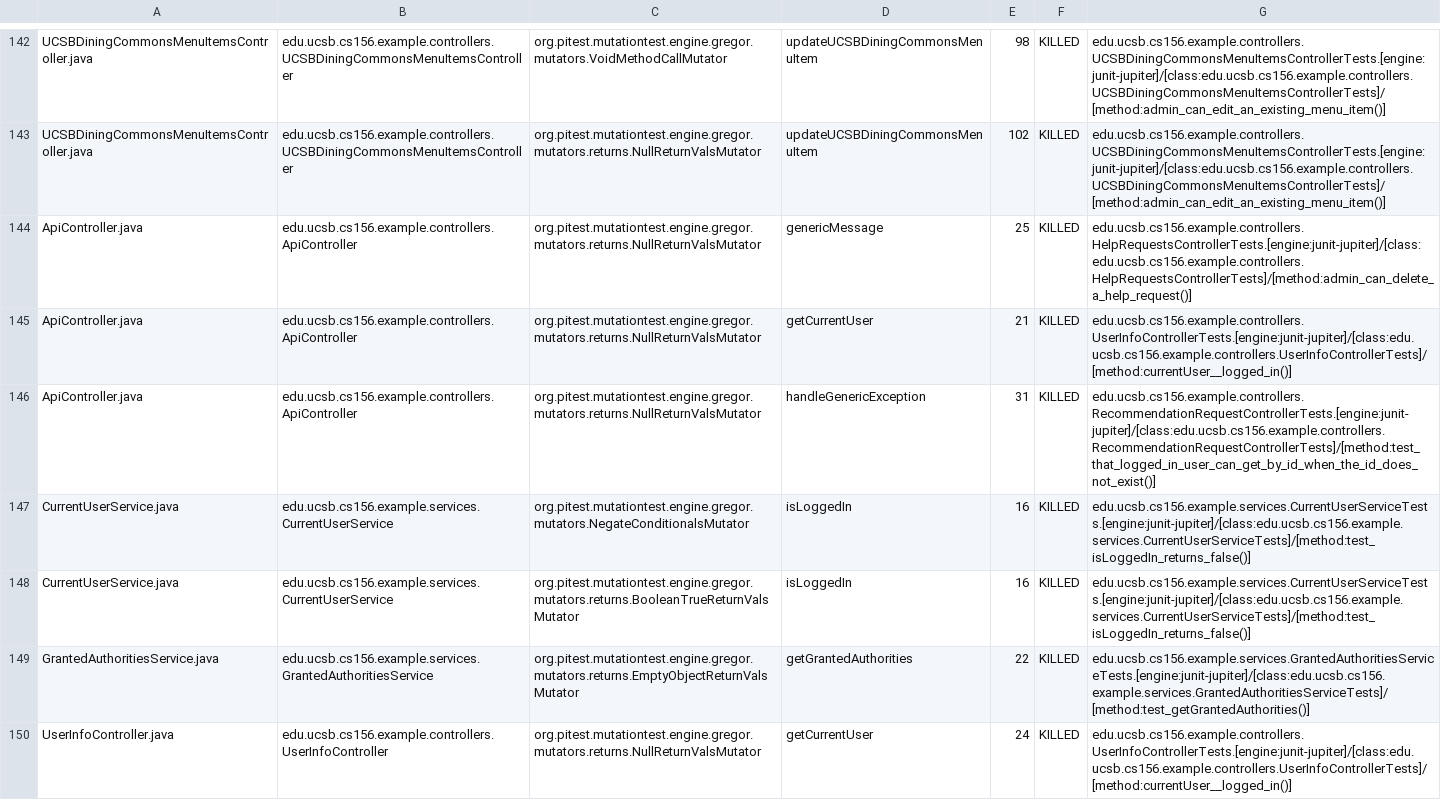
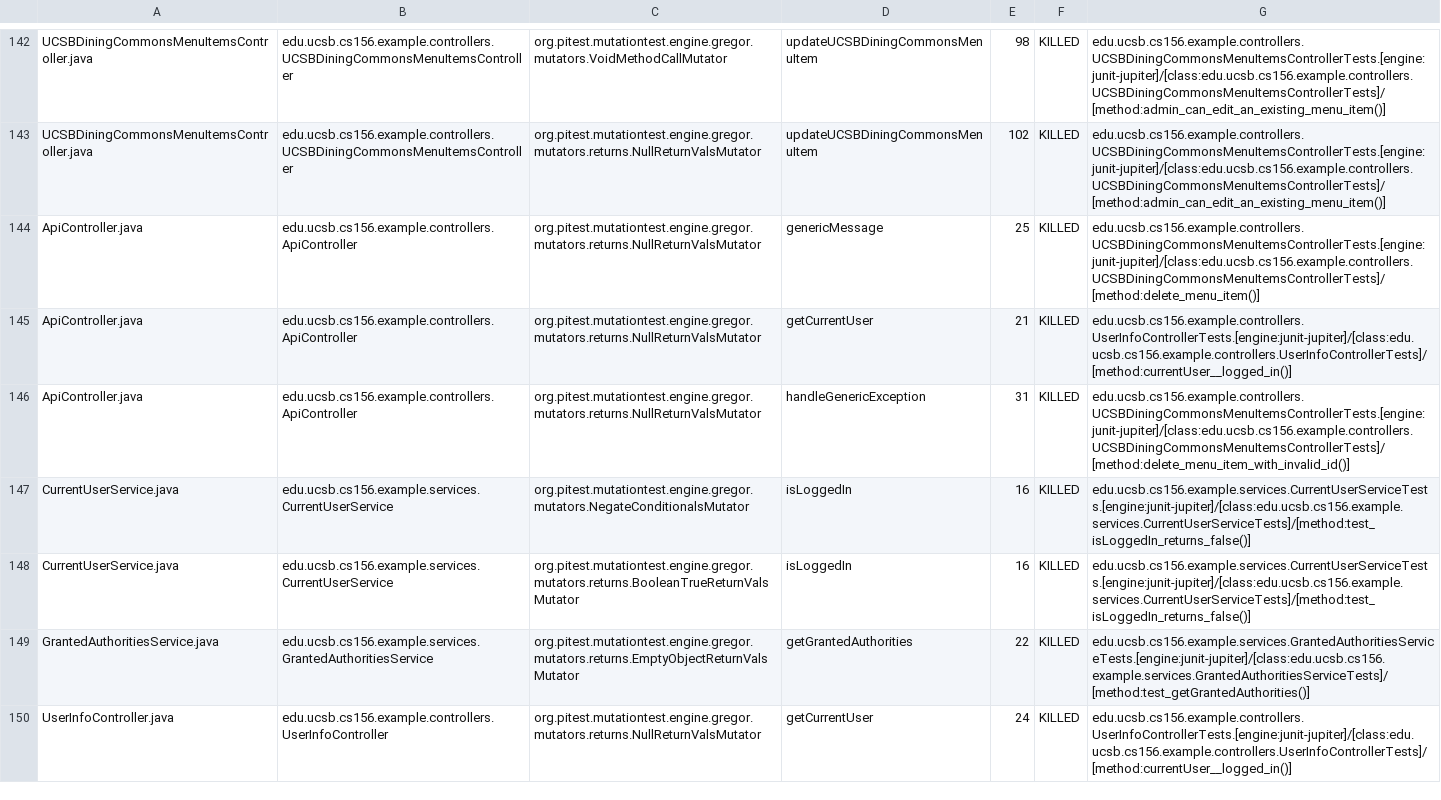
Before and after one commit to ucsb-cs156-s24/team02-s24-4pm-3, a CSV file: prs/74/pitest/mutations.csv, drawn as a sheet; only a part is shown, gaps mark what is left out.

Commit message:
Deploying to gh-pages from @ ucsb-cs156-s24/team02-s24-4pm-3@76416b8953dfe3a3e05e397cf772f2b464581098 🚀

```diff
--- a/prs/74/pitest/mutations.csv
+++ b/prs/74/pitest/mutations.csv
@@ -143,5 +143,5 @@ UCSBDiningCommonsMenuItemsController.java,edu.ucsb.cs156.example.controllers.UCS
 UCSBDiningCommonsMenuItemsController.java,edu.ucsb.cs156.example.controllers.UCSBDiningCommonsMenuItemsController,org.pitest.mutationtest.engine.gregor.mutators.returns.NullReturnValsMutator,updateUCSBDiningCommonsMenuItem,102,KILLED,edu.ucsb.cs156.example.controllers.UCSBDiningCommonsMenuItemsControllerTests.[engine:junit-jupiter]/[class:edu.ucsb.cs156.example.controllers.UCSBDiningCommonsMenuItemsControllerTests]/[method:admin_can_edit_an_existing_menu_item()]
-ApiController.java,edu.ucsb.cs156.example.controllers.ApiController,org.pitest.mutationtest.engine.gregor.mutators.returns.NullReturnValsMutator,genericMessage,25,KILLED,edu.ucsb.cs156.example.controllers.HelpRequestsControllerTests.[engine:junit-jupiter]/[class:edu.ucsb.cs156.example.controllers.HelpRequestsControllerTests]/[method:admin_can_delete_a_help_request()]
+ApiController.java,edu.ucsb.cs156.example.controllers.ApiController,org.pitest.mutationtest.engine.gregor.mutators.returns.NullReturnValsMutator,genericMessage,25,KILLED,edu.ucsb.cs156.example.controllers.UCSBDiningCommonsMenuItemsControllerTests.[engine:junit-jupiter]/[class:edu.ucsb.cs156.example.controllers.UCSBDiningCommonsMenuItemsControllerTests]/[method:delete_menu_item()]
 ApiController.java,edu.ucsb.cs156.example.controllers.ApiController,org.pitest.mutationtest.engine.gregor.mutators.returns.NullReturnValsMutator,getCurrentUser,21,KILLED,edu.ucsb.cs156.example.controllers.UserInfoControllerTests.[engine:junit-jupiter]/[class:edu.ucsb.cs156.example.controllers.UserInfoControllerTests]/[method:currentUser__logged_in()]
-ApiController.java,edu.ucsb.cs156.example.controllers.ApiController,org.pitest.mutationtest.engine.gregor.mutators.returns.NullReturnValsMutator,handleGenericException,31,KILLED,edu.ucsb.cs156.example.controllers.RecommendationRequestControllerTests.[engine:junit-jupiter]/[class:edu.ucsb.cs156.example.controllers.RecommendationRequestControllerTests]/[method:test_that_logged_in_user_can_get_by_id_when_the_id_does_not_exist()]
+ApiController.java,edu.ucsb.cs156.example.controllers.ApiController,org.pitest.mutationtest.engine.gregor.mutators.returns.NullReturnValsMutator,handleGenericException,31,KILLED,edu.ucsb.cs156.example.controllers.UCSBDiningCommonsMenuItemsControllerTests.[engine:junit-jupiter]/[class:edu.ucsb.cs156.example.controllers.UCSBDiningCommonsMenuItemsControllerTests]/[method:delete_menu_item_with_invalid_id()]
 CurrentUserService.java,edu.ucsb.cs156.example.services.CurrentUserService,org.pitest.mutationtest.engine.gregor.mutators.NegateConditionalsMutator,isLoggedIn,16,KILLED,edu.ucsb.cs156.example.services.CurrentUserServiceTests.[engine:junit-jupiter]/[class:edu.ucsb.cs156.example.services.CurrentUserServiceTests]/[method:test_isLoggedIn_returns_false()]
```
Also changed, not shown: 17 other files.
